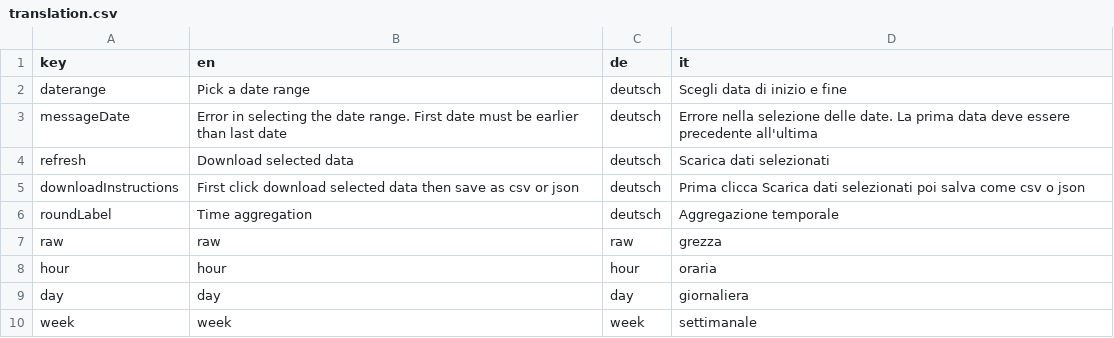
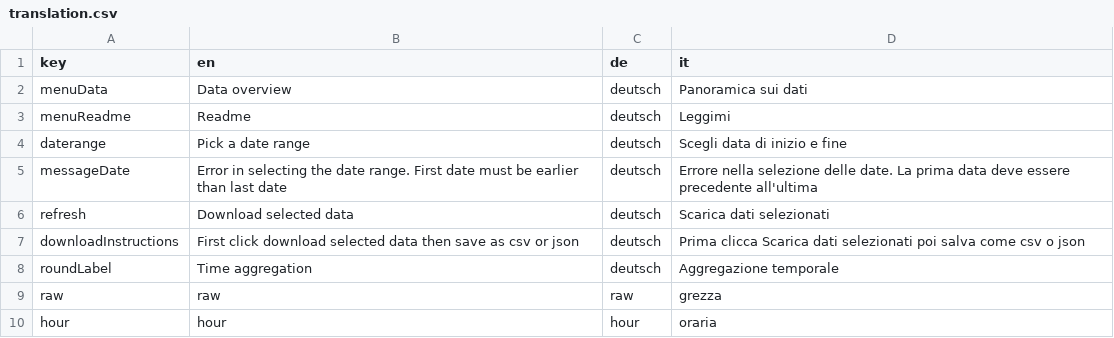
Before and after one commit to GiulioGenova/MeteoBrowser, a CSV file: app/translation.csv, drawn as a sheet; only a part is shown; the shorter side is filled out with more unchanged rows.

Commit message:
Update translation.csv

```diff
--- a/app/translation.csv
+++ b/app/translation.csv
@@ -1,2 +1,4 @@
 key,en,de,it
+menuData,Data overview,deutsch,Panoramica sui dati
+menuReadme,Readme,deutsch,Leggimi
 daterange,Pick a date range,deutsch,Scegli data di inizio e fine
```
